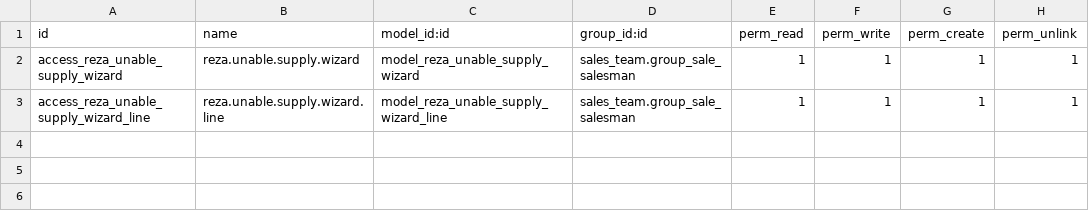
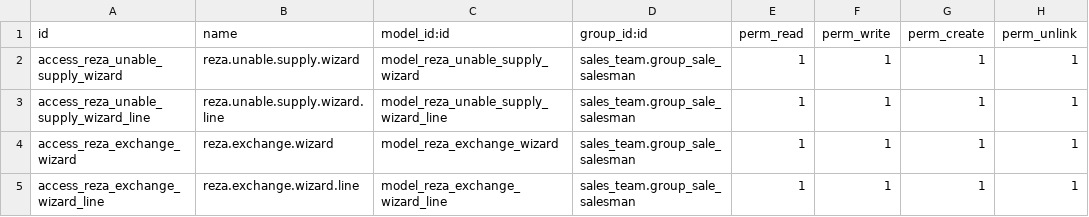
Before and after one commit to rezbrighteyes/ecom-backup, a CSV file: reza_sale_unable_to_supply/security/ir.model.access.csv, drawn as a sheet; the diff names each change by its address in the sheet, - before the commit and + after, or states it on an @@ line.

Commit message:
Add an Exchange button for swapping an item before it ships
Swapping a size or colour on a paid order meant setting the price by hand
so the total didn't move, then resetting and re-posting the invoice. It went
wrong twice (orders stuck as "upselling").

Exchange reuses the Cannot Supply step for the old item (order, delivery,
credit note), adds the new item as a normal order line, invoices it and
matches the credit note to that new invoice rather than the original. If the
line differs by less than $1 the customer keeps the price they paid;
otherwise the chatter says what they owe or what to refund.

Refused when the item has shipped, the new product is the same or missing,
other lines are still waiting to be invoiced, the new product is invoiced on
delivery, or the order was invoiced with a discount. A printed delivery is
left alone and the new item gets its own, which the chatter names.

Cannot Supply's apply is split into _check_rights / _remove_and_credit so
both wizards share it; behaviour unchanged. Test fixtures moved to common.py.

```diff
--- a/reza_sale_unable_to_supply/security/ir.model.access.csv
+++ b/reza_sale_unable_to_supply/security/ir.model.access.csv
+row 4: access_reza_exchange_wizard | reza.exchange.wizard | model_reza_exchange_wizard | sales_team.group_sale_salesman | 1 | 1 | 1 | 1
+row 5: access_reza_exchange_wizard_line | reza.exchange.wizard.line | model_reza_exchange_wizard_line | sales_team.group_sale_salesman | 1 | 1 | 1 | 1
```
Also changed, not shown: 11 other files.
